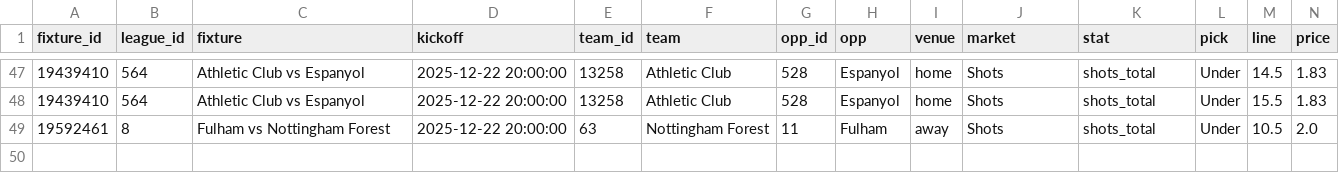
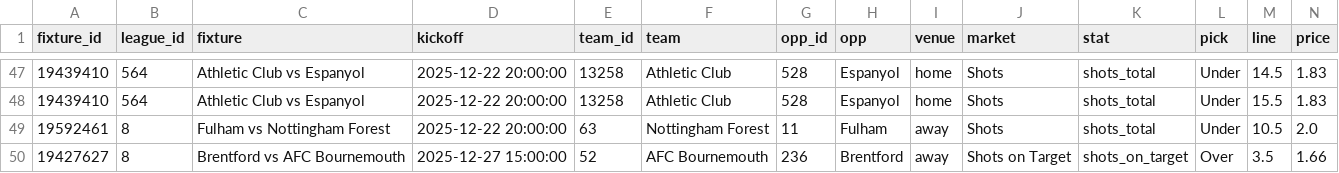
Before and after one commit to jackdoak17-cyber/Betting, a CSV file: data/value_bets/sheets/team_shots_sot_v4_bets.csv, drawn as a sheet; only a part is shown, gaps mark what is left out; rows hold the shown columns only; the diff names each change by its address in the sheet, - before the commit and + after, or states it on an @@ line.

```diff
--- a/data/value_bets/sheets/team_shots_sot_v4_bets.csv
+++ b/data/value_bets/sheets/team_shots_sot_v4_bets.csv
+row 50: 19427627 | 8 | Brentford vs AFC Bournemouth | 2025-12-27 15:00:00 | 52 | AFC Bournemouth | 236 | Brentford | away | Shots on Target | shots_on_target | Over | 3.5 | 1.66
```
Also changed, not shown: 3 other files.
